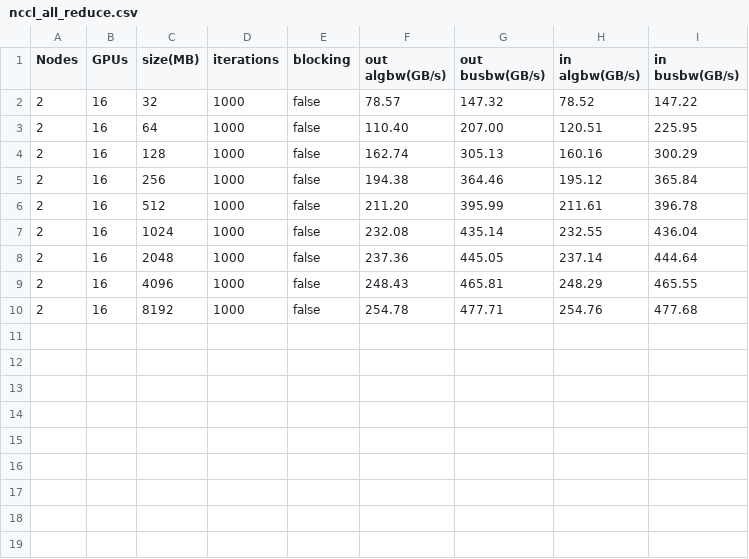
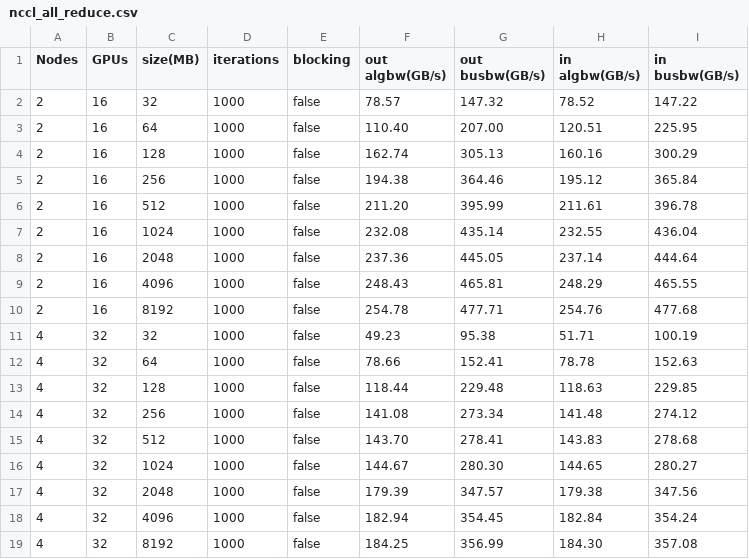
Before and after one commit to crazyguitar/gpu-communication-benchmark, a CSV file: data/nccl_all_reduce.csv, drawn as a sheet; the diff names each change by its address in the sheet, - before the commit and + after, or states it on an @@ line.

Commit message:
add all reduce benchmarking result
Signed-off-by: Chang-Ning Tsai <changnit@amazon.com>

```diff
--- a/data/nccl_all_reduce.csv
+++ b/data/nccl_all_reduce.csv
+row 11: 4 | 32 | 32 | 1000 | false | 49.23 | 95.38 | 51.71 | 100.19
+row 12: 4 | 32 | 64 | 1000 | false | 78.66 | 152.41 | 78.78 | 152.63
+row 13: 4 | 32 | 128 | 1000 | false | 118.44 | 229.48 | 118.63 | 229.85
+row 14: 4 | 32 | 256 | 1000 | false | 141.08 | 273.34 | 141.48 | 274.12
+row 15: 4 | 32 | 512 | 1000 | false | 143.70 | 278.41 | 143.83 | 278.68
+row 16: 4 | 32 | 1024 | 1000 | false | 144.67 | 280.30 | 144.65 | 280.27
+row 17: 4 | 32 | 2048 | 1000 | false | 179.39 | 347.57 | 179.38 | 347.56
+row 18: 4 | 32 | 4096 | 1000 | false | 182.94 | 354.45 | 182.84 | 354.24
+row 19: 4 | 32 | 8192 | 1000 | false | 184.25 | 356.99 | 184.30 | 357.08
```
